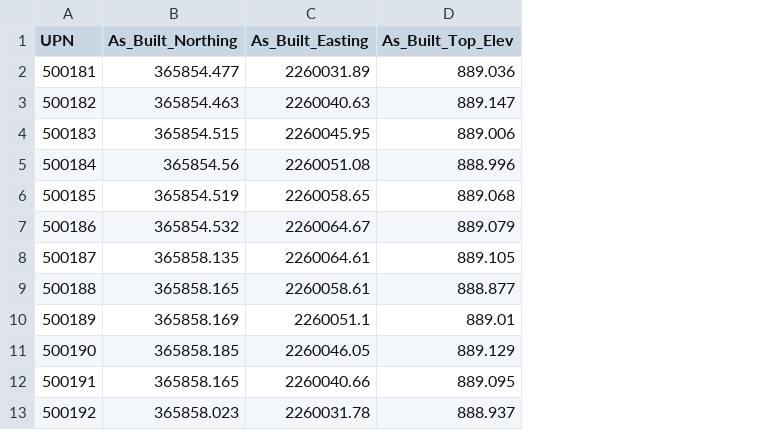
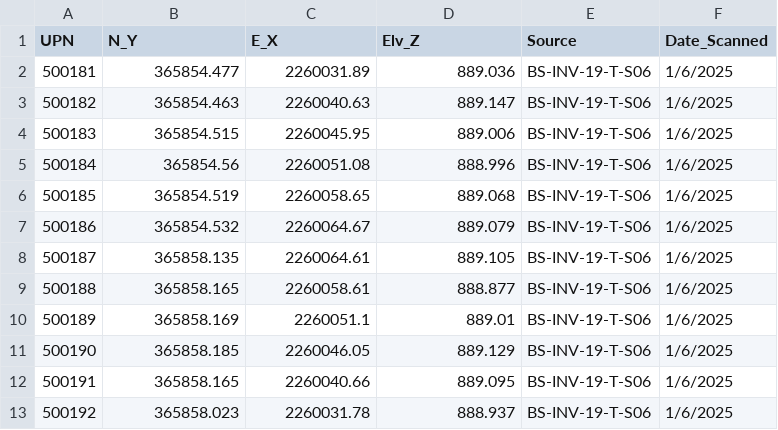
Before and after one commit to Flippigan/Inverter-Pile-As-Builts, a CSV file: V2/ACTUAL As-builts/Inverter_19.csv, drawn as a sheet; the diff names each change by its address in the sheet, - before the commit and + after, or states it on an @@ line.

```diff
--- a/V2/ACTUAL As-builts/Inverter_19.csv
+++ b/V2/ACTUAL As-builts/Inverter_19.csv
+column E (Source), rows 2-13: all BS-INV-19-T-S06
+column F (Date_Scanned), rows 2-13: all 1/6/2025
-B1: As_Built_Northing
+B1: N_Y
-C1: As_Built_Easting
+C1: E_X
-D1: As_Built_Top_Elev
+D1: Elv_Z
```
Also changed, not shown: V2/ACTUAL As-builts/Inverter_35.csv, 30 other files.
